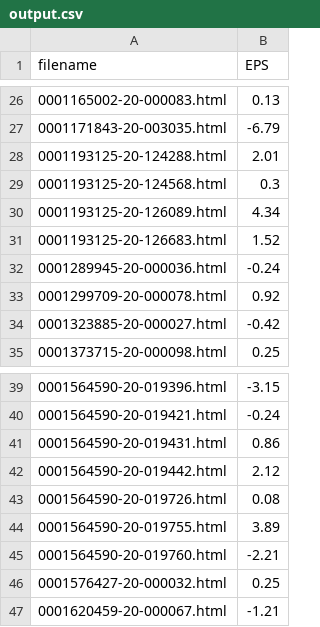
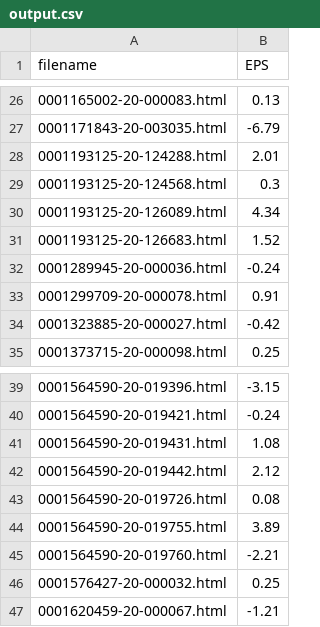
Before and after one commit to kevin0437/EPS_parsing, a CSV file: output.csv, drawn as a sheet; only a part is shown, gaps mark what is left out.

```diff
--- a/output.csv
+++ b/output.csv
@@ -32,3 +32,3 @@ filename,EPS
 0001289945-20-000036.html,-0.24
-0001299709-20-000078.html,0.92
+0001299709-20-000078.html,0.91
 0001323885-20-000027.html,-0.42
@@ -40,3 +40,3 @@ filename,EPS
 0001564590-20-019421.html,-0.24
-0001564590-20-019431.html,0.86
+0001564590-20-019431.html,1.08
 0001564590-20-019442.html,2.12
```
Also changed, not shown: output_ai.csv, 1 other file.
